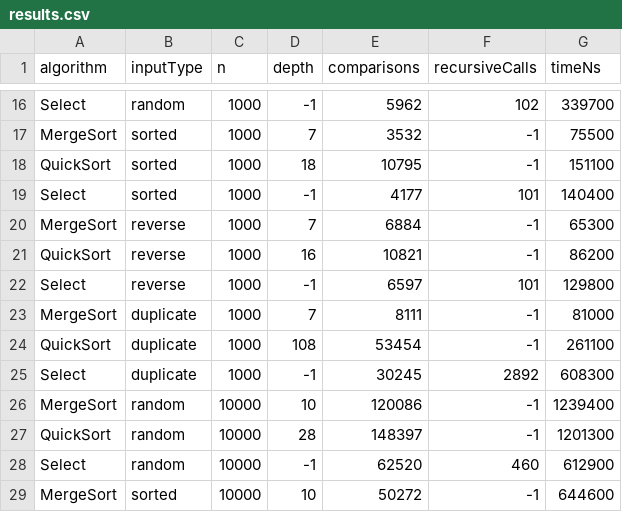
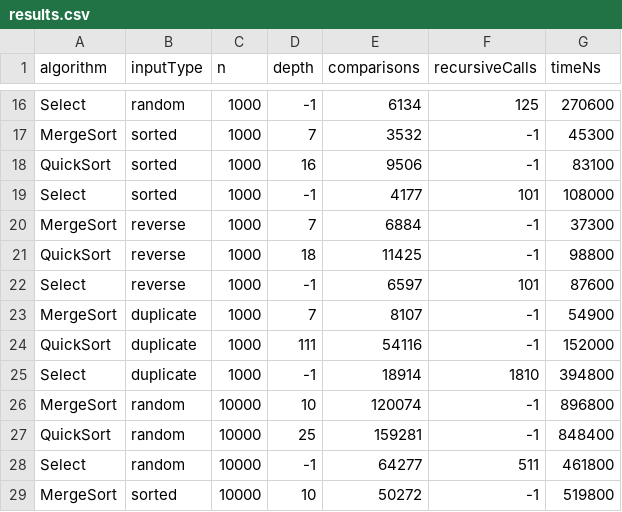
Before and after one commit to sailaudinmuhammed-cmyk/Assignment-1--Divide-and-Conquer-Algorithm-Analysis, a CSV file: results/results.csv, drawn as a sheet; only a part is shown, gaps mark what is left out; the diff covers the shown part only; the diff names each change by its address in the sheet, - before the commit and + after, or states it on an @@ line.

```diff
--- a/results/results.csv
+++ b/results/results.csv
-E16 (comparisons): 5962
+E16 (comparisons): 6134
-F16 (recursiveCalls): 102
+F16 (recursiveCalls): 125
-G16 (timeNs): 339700
+G16 (timeNs): 270600
-G17 (timeNs): 75500
+G17 (timeNs): 45300
-D18 (depth): 18
+D18 (depth): 16
-E18 (comparisons): 10795
+E18 (comparisons): 9506
-G18 (timeNs): 151100
+G18 (timeNs): 83100
-G19 (timeNs): 140400
+G19 (timeNs): 108000
-G20 (timeNs): 65300
+G20 (timeNs): 37300
-D21 (depth): 16
+D21 (depth): 18
-E21 (comparisons): 10821
+E21 (comparisons): 11425
-G21 (timeNs): 86200
+G21 (timeNs): 98800
-G22 (timeNs): 129800
+G22 (timeNs): 87600
-E23 (comparisons): 8111
+E23 (comparisons): 8107
-G23 (timeNs): 81000
+G23 (timeNs): 54900
-D24 (depth): 108
+D24 (depth): 111
-E24 (comparisons): 53454
+E24 (comparisons): 54116
-G24 (timeNs): 261100
+G24 (timeNs): 152000
-E25 (comparisons): 30245
+E25 (comparisons): 18914
-F25 (recursiveCalls): 2892
+F25 (recursiveCalls): 1810
-G25 (timeNs): 608300
+G25 (timeNs): 394800
-E26 (comparisons): 120086
+E26 (comparisons): 120074
-G26 (timeNs): 1239400
+G26 (timeNs): 896800
-D27 (depth): 28
+D27 (depth): 25
-E27 (comparisons): 148397
+E27 (comparisons): 159281
-G27 (timeNs): 1201300
+G27 (timeNs): 848400
-E28 (comparisons): 62520
+E28 (comparisons): 64277
-F28 (recursiveCalls): 460
+F28 (recursiveCalls): 511
-G28 (timeNs): 612900
+G28 (timeNs): 461800
-G29 (timeNs): 644600
+G29 (timeNs): 519800
```
Also changed, not shown: 81 edited cells elsewhere in this file, 3 other files.
